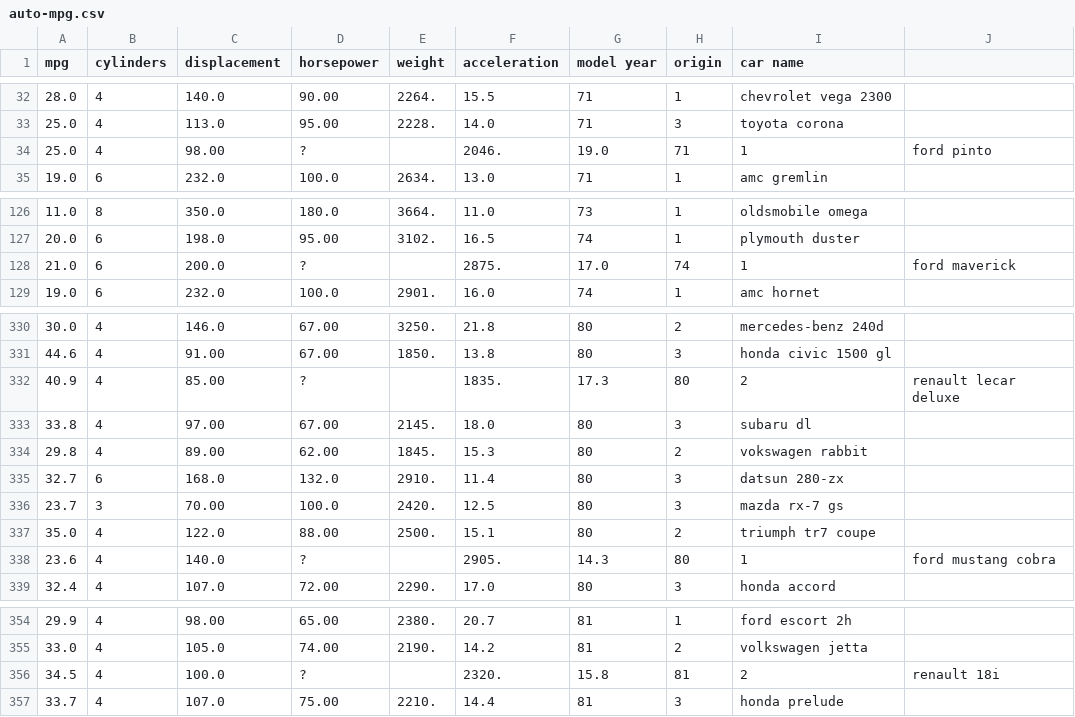
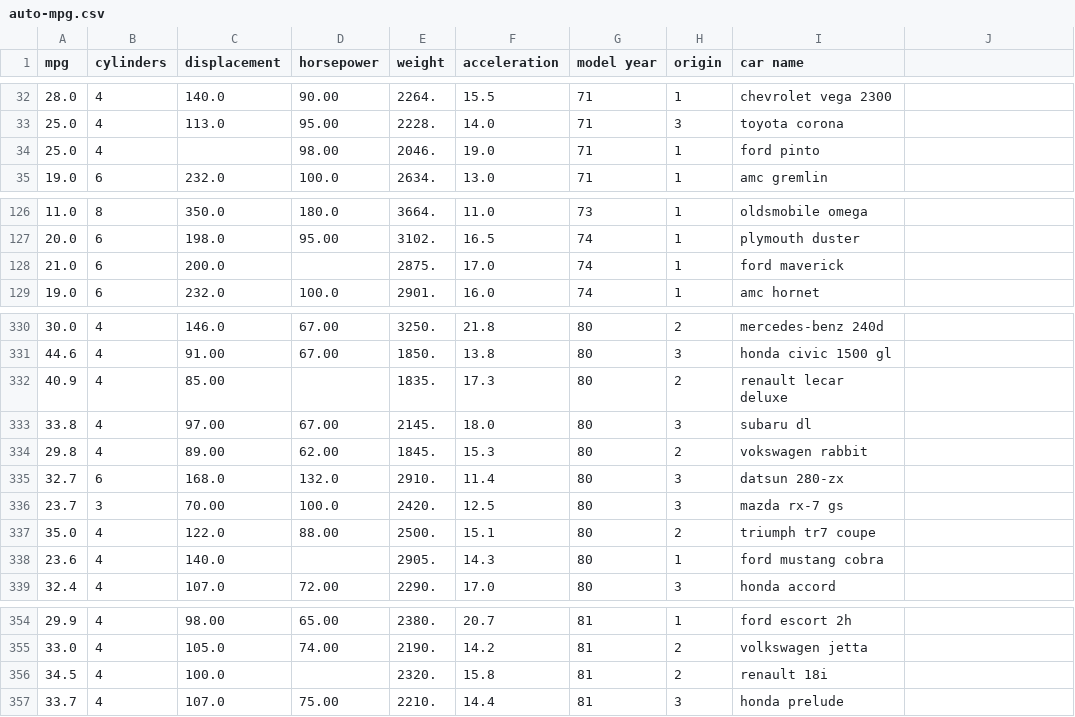
Before and after one commit to osmanio2/machine-learning-workshop, a CSV file: data/auto-mpg.csv, drawn as a sheet; only a part is shown, gaps mark what is left out; the diff covers the shown part only.

Commit message:
Added the solutions to session 2 and 3 Added session 4 materials and modified the dataset

```diff
--- a/data/auto-mpg.csv
+++ b/data/auto-mpg.csv
@@ -33,3 +33,3 @@ mpg,cylinders,displacement,horsepower,weight,acceleration,model year,origin,car
 25.0,4,113.0,95.00,2228.,14.0,71,3,"toyota corona"
-25.0,4,98.00,?,, 2046.,19.0,71,1,"ford pinto"
+25.0,4,,98.00,2046.,19.0,71,1,"ford pinto"
 19.0,6,232.0,100.0,2634.,13.0,71,1,"amc gremlin"
@@ -127,3 +127,3 @@ mpg,cylinders,displacement,horsepower,weight,acceleration,model year,origin,car
 20.0,6,198.0,95.00,3102.,16.5,74,1,"plymouth duster"
-21.0,6,200.0,?,, 2875.,17.0,74,1,"ford maverick"
+21.0,6,200.0,, 2875.,17.0,74,1,"ford maverick"
 19.0,6,232.0,100.0,2901.,16.0,74,1,"amc hornet"
@@ -331,3 +331,3 @@ mpg,cylinders,displacement,horsepower,weight,acceleration,model year,origin,car
 44.6,4,91.00,67.00,1850.,13.8,80,3,"honda civic 1500 gl"
-40.9,4,85.00,?,, 1835.,17.3,80,2,"renault lecar deluxe"
+40.9,4,85.00,, 1835.,17.3,80,2,"renault lecar deluxe"
 33.8,4,97.00,67.00,2145.,18.0,80,3,"subaru dl"
@@ -337,3 +337,3 @@ mpg,cylinders,displacement,horsepower,weight,acceleration,model year,origin,car
 35.0,4,122.0,88.00,2500.,15.1,80,2,"triumph tr7 coupe"
-23.6,4,140.0,?,, 2905.,14.3,80,1,"ford mustang cobra"
+23.6,4,140.0,, 2905.,14.3,80,1,"ford mustang cobra"
 32.4,4,107.0,72.00,2290.,17.0,80,3,"honda accord"
@@ -355,3 +355,3 @@ mpg,cylinders,displacement,horsepower,weight,acceleration,model year,origin,car
 33.0,4,105.0,74.00,2190.,14.2,81,2,"volkswagen jetta"
-34.5,4,100.0,?,, 2320.,15.8,81,2,"renault 18i"
+34.5,4,100.0,, 2320.,15.8,81,2,"renault 18i"
 33.7,4,107.0,75.00,2210.,14.4,81,3,"honda prelude"
```
Also changed, not shown: 7 edited cells elsewhere in this file, 3 other files.
